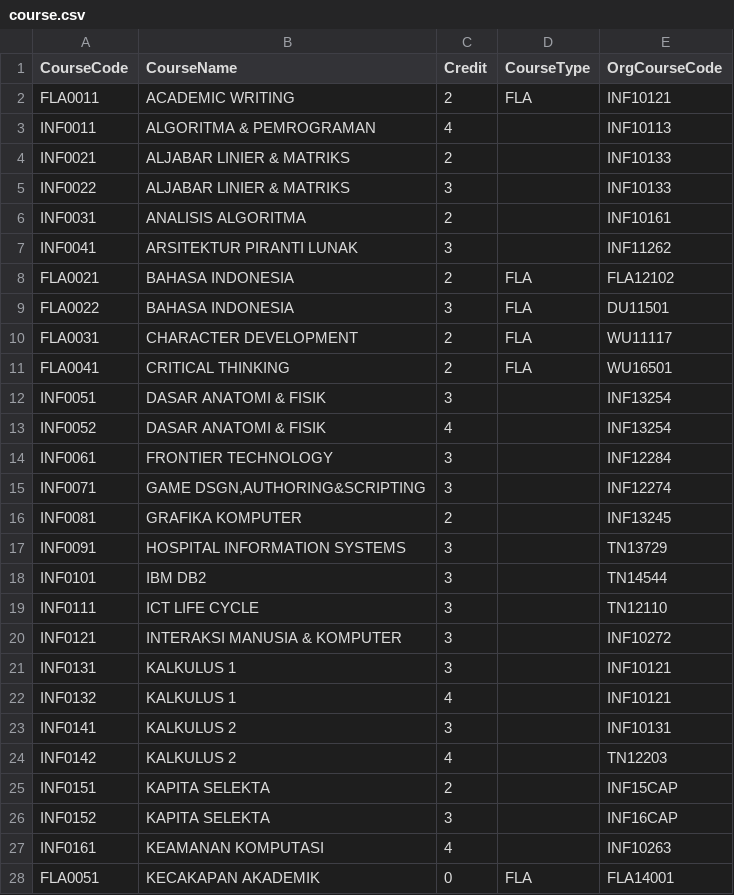
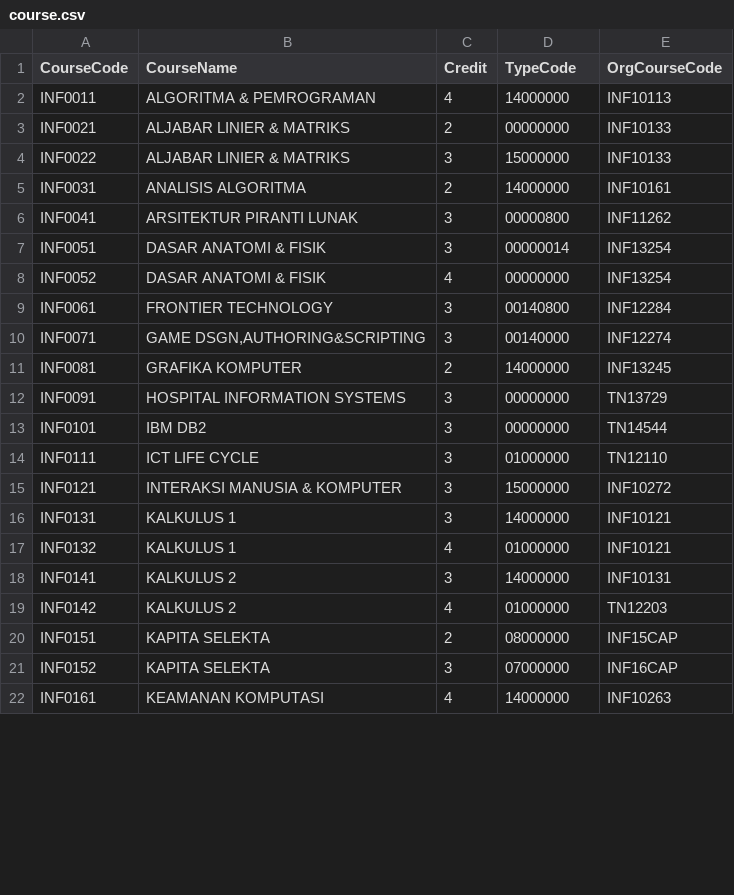
Before and after one commit to nickylogan/ICRS, a CSV file: TIF/course.csv, drawn as a sheet; only a part is shown; the diff covers the shown part only.

Commit message:
Data edit

```diff
--- a/TIF/course.csv
+++ b/TIF/course.csv
@@ -1,28 +1,22 @@
-CourseCode,CourseName,Credit,CourseType,OrgCourseCode
-FLA0011,ACADEMIC WRITING,2,FLA,INF10121
-INF0011,ALGORITMA & PEMROGRAMAN,4,,INF10113
-INF0021,ALJABAR LINIER & MATRIKS,2,,INF10133
-INF0022,ALJABAR LINIER & MATRIKS,3,,INF10133
-INF0031,ANALISIS ALGORITMA,2,,INF10161
-INF0041,ARSITEKTUR PIRANTI LUNAK,3,,INF11262
-FLA0021,BAHASA INDONESIA,2,FLA,FLA12102
-FLA0022,BAHASA INDONESIA,3,FLA,DU11501
-FLA0031,CHARACTER DEVELOPMENT,2,FLA,WU11117
-FLA0041,CRITICAL THINKING,2,FLA,WU16501
-INF0051,DASAR ANATOMI & FISIK,3,,INF13254
-INF0052,DASAR ANATOMI & FISIK,4,,INF13254
-INF0061,FRONTIER TECHNOLOGY,3,,INF12284
-INF0071,"GAME DSGN,AUTHORING&SCRIPTING",3,,INF12274
-INF0081,GRAFIKA KOMPUTER,2,,INF13245
-INF0091,HOSPITAL INFORMATION SYSTEMS,3,,TN13729
-INF0101,IBM DB2,3,,TN14544
-INF0111,ICT LIFE CYCLE,3,,TN12110
-INF0121,INTERAKSI MANUSIA & KOMPUTER,3,,INF10272
-INF0131,KALKULUS 1,3,,INF10121
-INF0132,KALKULUS 1,4,,INF10121
-INF0141,KALKULUS 2,3,,INF10131
-INF0142,KALKULUS 2,4,,TN12203
-INF0151,KAPITA SELEKTA,2,,INF15CAP
-INF0152,KAPITA SELEKTA,3,,INF16CAP
-INF0161,KEAMANAN KOMPUTASI,4,,INF10263
-FLA0051,KECAKAPAN AKADEMIK,0,FLA,FLA14001
+CourseCode,CourseName,Credit,TypeCode,OrgCourseCode
+INF0011,ALGORITMA & PEMROGRAMAN,4,14000000,INF10113
+INF0021,ALJABAR LINIER & MATRIKS,2,00000000,INF10133
+INF0022,ALJABAR LINIER & MATRIKS,3,15000000,INF10133
+INF0031,ANALISIS ALGORITMA,2,14000000,INF10161
+INF0041,ARSITEKTUR PIRANTI LUNAK,3,00000800,INF11262
+INF0051,DASAR ANATOMI & FISIK,3,00000014,INF13254
+INF0052,DASAR ANATOMI & FISIK,4,00000000,INF13254
+INF0061,FRONTIER TECHNOLOGY,3,00140800,INF12284
+INF0071,"GAME DSGN,AUTHORING&SCRIPTING",3,00140000,INF12274
+INF0081,GRAFIKA KOMPUTER,2,14000000,INF13245
+INF0091,HOSPITAL INFORMATION SYSTEMS,3,00000000,TN13729
+INF0101,IBM DB2,3,00000000,TN14544
+INF0111,ICT LIFE CYCLE,3,01000000,TN12110
+INF0121,INTERAKSI MANUSIA & KOMPUTER,3,15000000,INF10272
+INF0131,KALKULUS 1,3,14000000,INF10121
+INF0132,KALKULUS 1,4,01000000,INF10121
+INF0141,KALKULUS 2,3,14000000,INF10131
+INF0142,KALKULUS 2,4,01000000,TN12203
+INF0151,KAPITA SELEKTA,2,08000000,INF15CAP
+INF0152,KAPITA SELEKTA,3,07000000,INF16CAP
+INF0161,KEAMANAN KOMPUTASI,4,14000000,INF10263
```
Also changed, not shown: 9 removed rows and 54 edited cells elsewhere in this file, TIF/student.csv, 3 other files.
